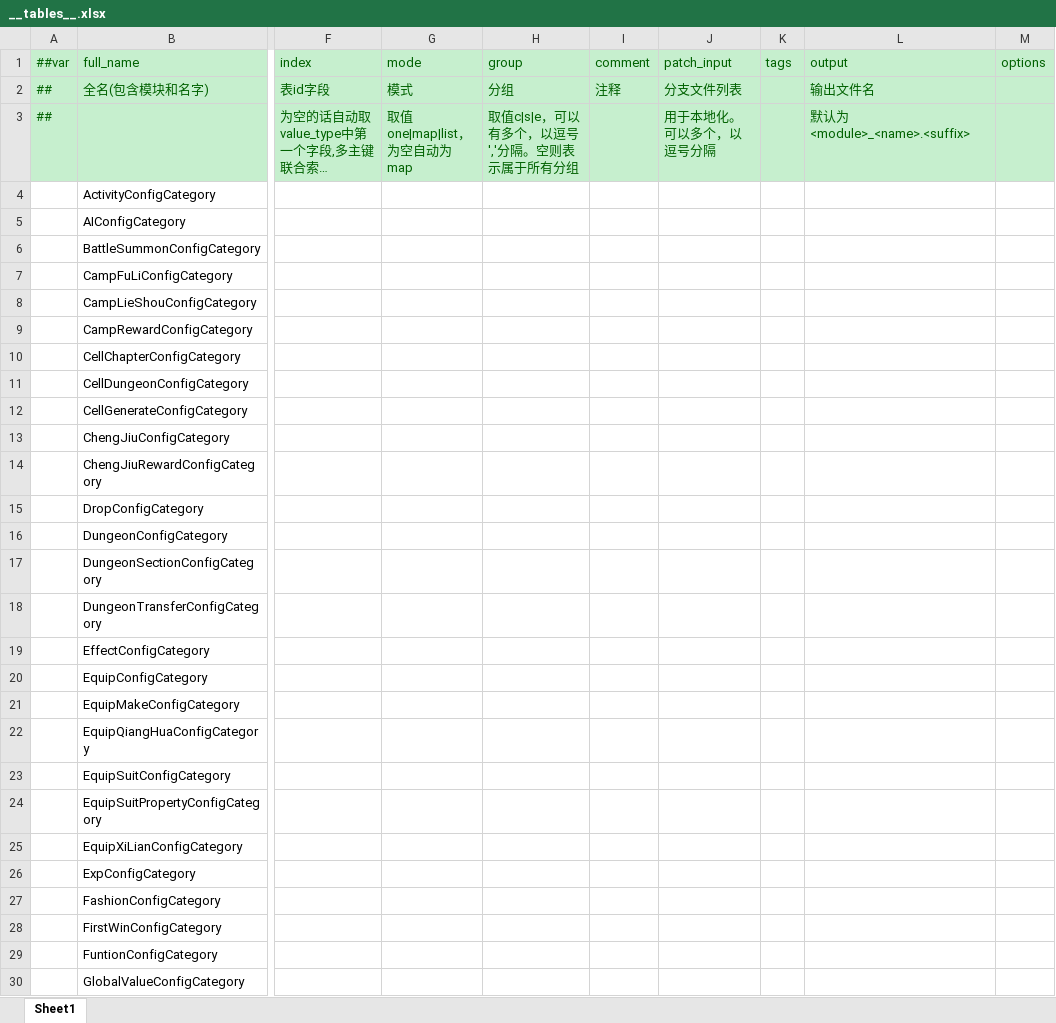
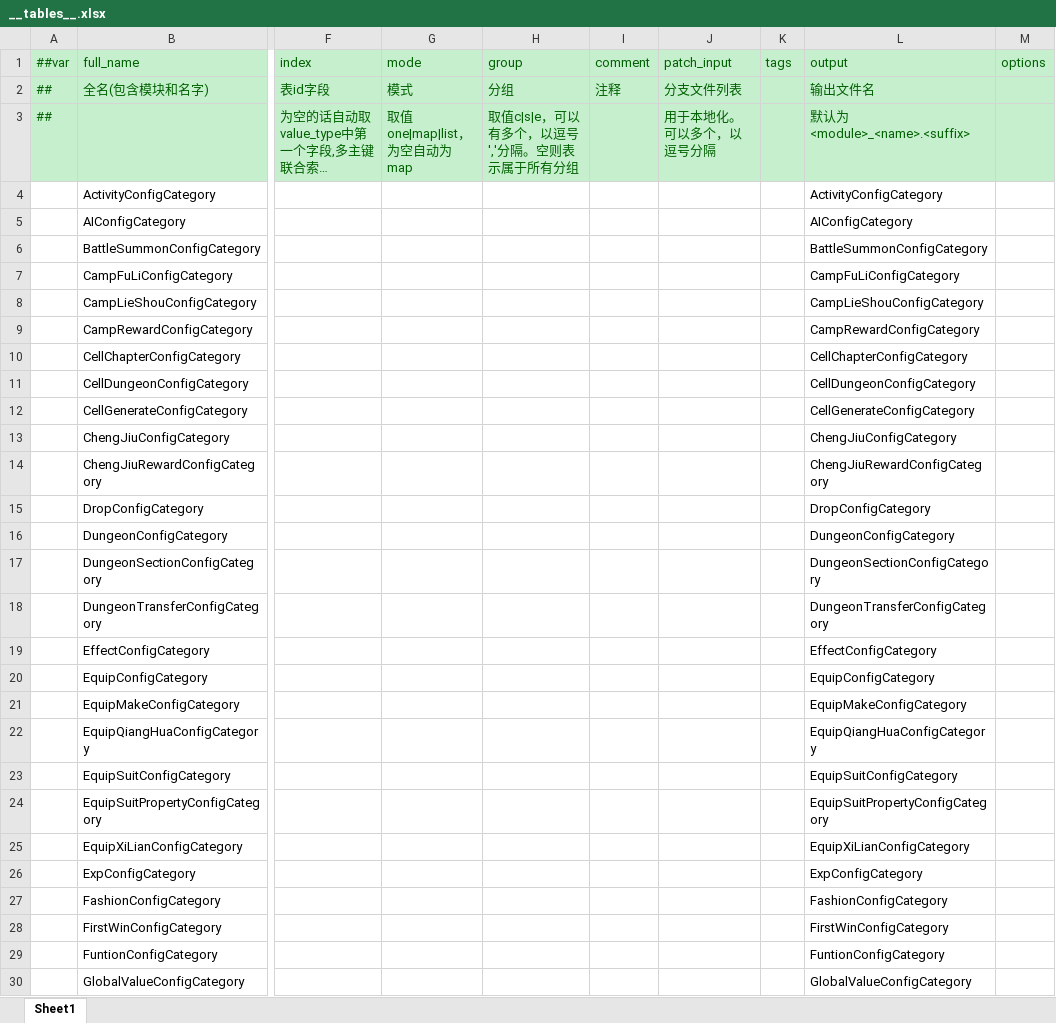
Before and after one commit to csyinghuochong/mengjing, an Excel workbook: Unity/Assets/Config/Excel/__tables__.xlsx, sheet Sheet1, drawn as a sheet; only a part is shown, gaps mark what is left out; long unchanged cells end in …; values as stored, in another font and other column widths than the file's, no borders; the diff covers the shown part only; the diff names each change by its address in the sheet, - before the commit and + after, or states it on an @@ line.

```diff
--- a/Unity/Assets/Config/Excel/__tables__.xlsx (sheet Sheet1)
+++ b/Unity/Assets/Config/Excel/__tables__.xlsx (sheet Sheet1)
-L4 (output): (empty)
+L4 (output): ActivityConfigCategory
-L5 (output): (empty)
+L5 (output): AIConfigCategory
-L6 (output): (empty)
+L6 (output): BattleSummonConfigCategory
-L7 (output): (empty)
+L7 (output): CampFuLiConfigCategory
-L8 (output): (empty)
+L8 (output): CampLieShouConfigCategory
-L9 (output): (empty)
+L9 (output): CampRewardConfigCategory
-L10 (output): (empty)
+L10 (output): CellChapterConfigCategory
-L11 (output): (empty)
+L11 (output): CellDungeonConfigCategory
-L12 (output): (empty)
+L12 (output): CellGenerateConfigCategory
-L13 (output): (empty)
+L13 (output): ChengJiuConfigCategory
-L14 (output): (empty)
+L14 (output): ChengJiuRewardConfigCategory
-L15 (output): (empty)
+L15 (output): DropConfigCategory
-L16 (output): (empty)
+L16 (output): DungeonConfigCategory
-L17 (output): (empty)
+L17 (output): DungeonSectionConfigCategory
-L18 (output): (empty)
+L18 (output): DungeonTransferConfigCategory
-L19 (output): (empty)
+L19 (output): EffectConfigCategory
-L20 (output): (empty)
+L20 (output): EquipConfigCategory
-L21 (output): (empty)
+L21 (output): EquipMakeConfigCategory
-L22 (output): (empty)
+L22 (output): EquipQiangHuaConfigCategory
-L23 (output): (empty)
+L23 (output): EquipSuitConfigCategory
-L24 (output): (empty)
+L24 (output): EquipSuitPropertyConfigCategory
-L25 (output): (empty)
+L25 (output): EquipXiLianConfigCategory
-L26 (output): (empty)
+L26 (output): ExpConfigCategory
-L27 (output): (empty)
+L27 (output): FashionConfigCategory
-L28 (output): (empty)
+L28 (output): FirstWinConfigCategory
-L29 (output): (empty)
+L29 (output): FuntionConfigCategory
-L30 (output): (empty)
+L30 (output): GlobalValueConfigCategory
```
Also changed, not shown: 61 edited cells elsewhere in this sheet, 2 other files.
